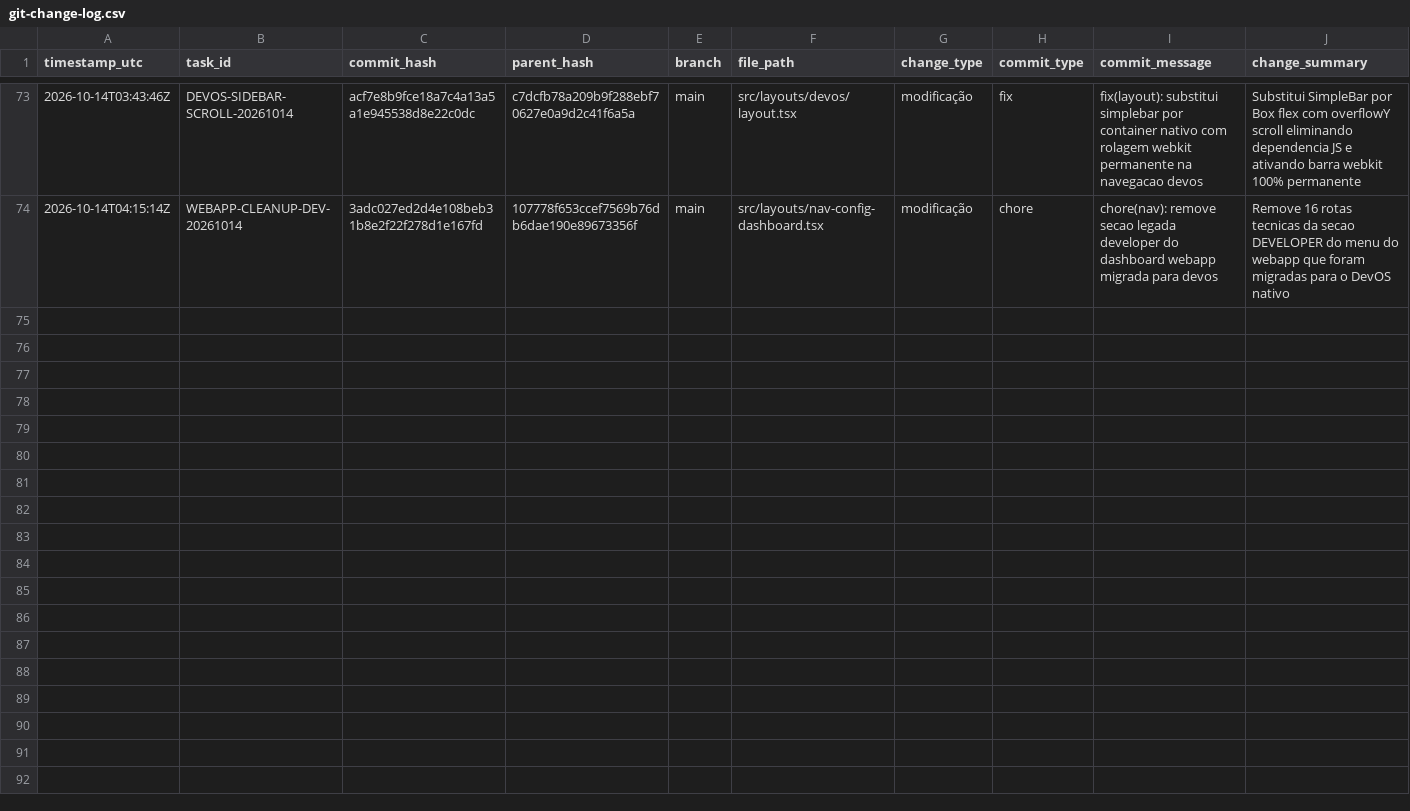
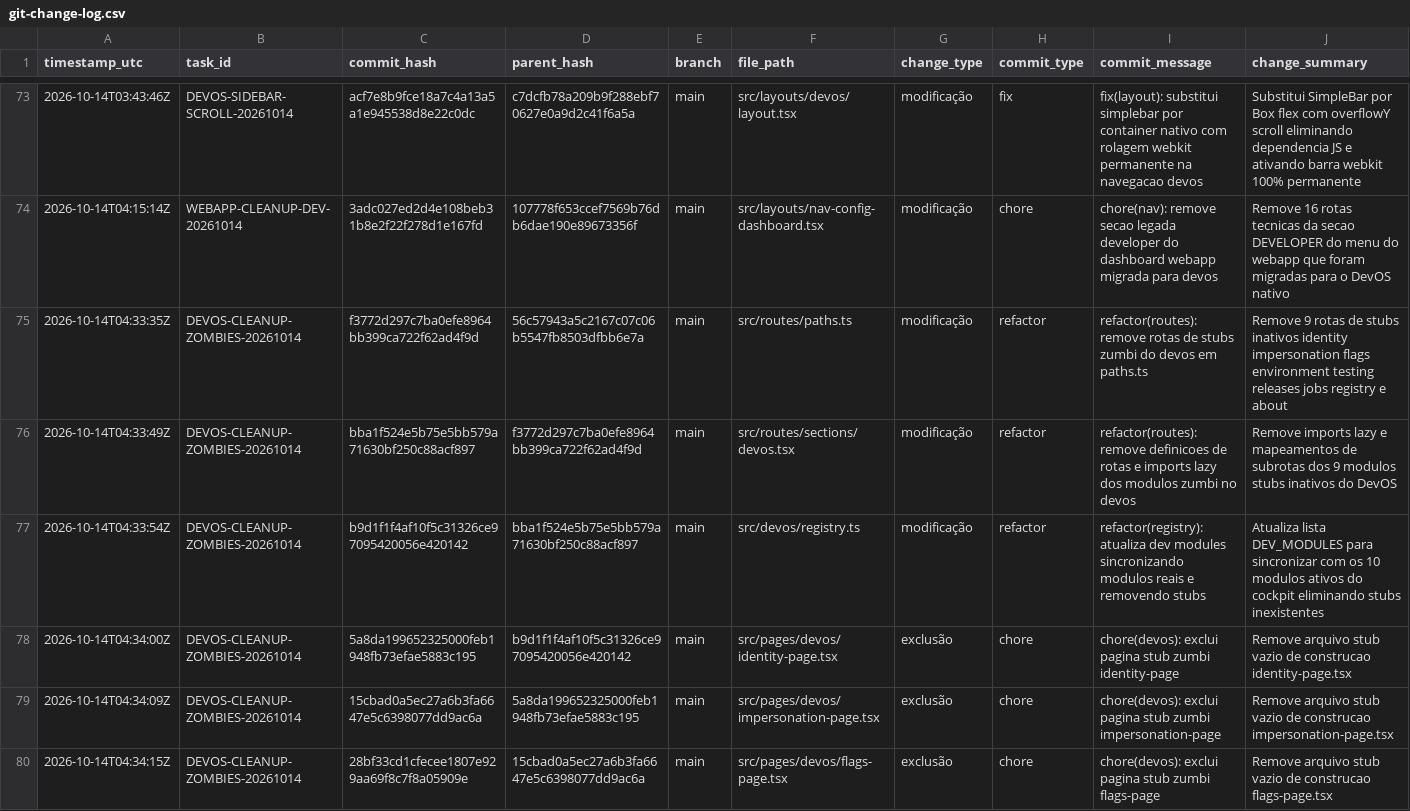
Before and after one commit to DIGITAL-WORLD-ECOSYSTEM/DASHBOARD, a CSV file: audit/git-change-log.csv, drawn as a sheet; only a part is shown, gaps mark what is left out; rows hold the shown columns only; the diff covers the shown part only; the diff names each change by its address in the sheet, - before the commit and + after, or states it on an @@ line.

Commit message:
chore(audit): registra log estruturado da remocao de stubs e arquivos zumbi do devos

```diff
--- a/audit/git-change-log.csv
+++ b/audit/git-change-log.csv
+row 75: 2026-10-14T04:33:35Z | DEVOS-CLEANUP-ZOMBIES-20261014 | f3772d297c7ba0efe8964bb399ca722f62ad4f9d | 56c57943a5c2167c07c06b5547fb8503dfbb6e7a | main | src/routes/paths.ts | modificação | refactor | refactor(routes): remove rotas de stubs zumbi do devos em paths.ts | Remove 9 rotas de stubs inativos identity impersonation flags environment testing releases jobs registry e about
+row 76: 2026-10-14T04:33:49Z | DEVOS-CLEANUP-ZOMBIES-20261014 | bba1f524e5b75e5bb579a71630bf250c88acf897 | f3772d297c7ba0efe8964bb399ca722f62ad4f9d | main | src/routes/sections/devos.tsx | modificação | refactor | refactor(routes): remove definicoes de rotas e imports lazy dos modulos zumbi no devos | Remove imports lazy e mapeamentos de subrotas dos 9 modulos stubs inativos do DevOS
+row 77: 2026-10-14T04:33:54Z | DEVOS-CLEANUP-ZOMBIES-20261014 | b9d1f1f4af10f5c31326ce97095420056e420142 | bba1f524e5b75e5bb579a71630bf250c88acf897 | main | src/devos/registry.ts | modificação | refactor | refactor(registry): atualiza dev modules sincronizando modulos reais e removendo stubs | Atualiza lista DEV_MODULES para sincronizar com os 10 modulos ativos do cockpit eliminando stubs inexistentes
+row 78: 2026-10-14T04:34:00Z | DEVOS-CLEANUP-ZOMBIES-20261014 | 5a8da199652325000feb1948fb73efae5883c195 | b9d1f1f4af10f5c31326ce97095420056e420142 | main | src/pages/devos/identity-page.tsx | exclusão | chore | chore(devos): exclui pagina stub zumbi identity-page | Remove arquivo stub vazio de construcao identity-page.tsx
+row 79: 2026-10-14T04:34:09Z | DEVOS-CLEANUP-ZOMBIES-20261014 | 15cbad0a5ec27a6b3fa6647e5c6398077dd9ac6a | 5a8da199652325000feb1948fb73efae5883c195 | main | src/pages/devos/impersonation-page.tsx | exclusão | chore | chore(devos): exclui pagina stub zumbi impersonation-page | Remove arquivo stub vazio de construcao impersonation-page.tsx
+row 80: 2026-10-14T04:34:15Z | DEVOS-CLEANUP-ZOMBIES-20261014 | 28bf33cd1cfecee1807e929aa69f8c7f8a05909e | 15cbad0a5ec27a6b3fa6647e5c6398077dd9ac6a | main | src/pages/devos/flags-page.tsx | exclusão | chore | chore(devos): exclui pagina stub zumbi flags-page | Remove arquivo stub vazio de construcao flags-page.tsx
```
Also changed, not shown: 6 added rows elsewhere in this file.
